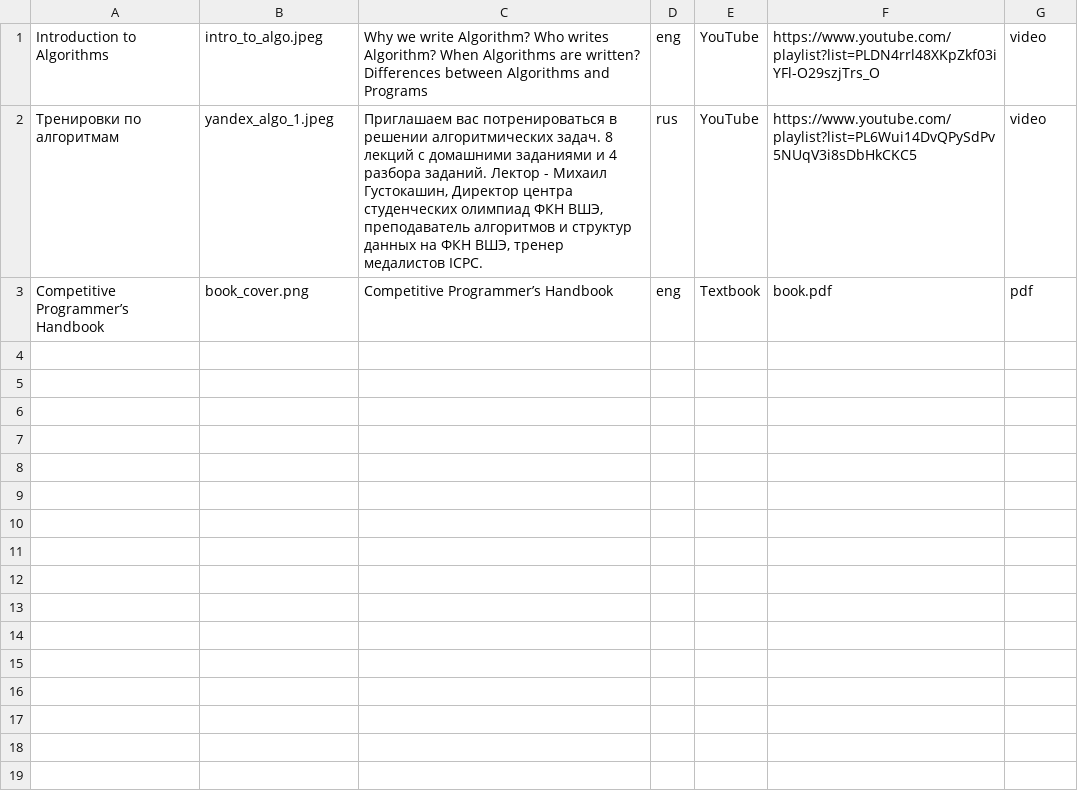
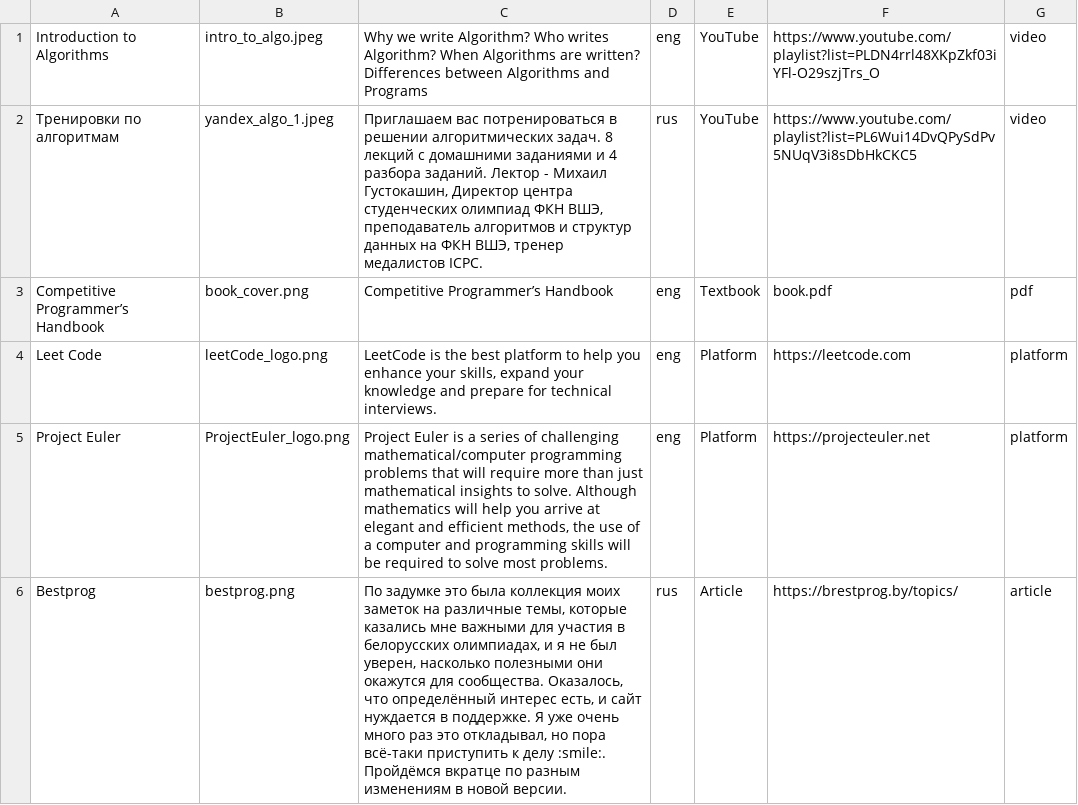
Before and after one commit to DaniiarS/FourthCause, a CSV file: myapp/database/data_structures_and_algorithms.csv, drawn as a sheet.

Commit message:
Added resources for data structures and algorithms

```diff
--- a/myapp/database/data_structures_and_algorithms.csv
+++ b/myapp/database/data_structures_and_algorithms.csv
@@ -3 +3,4 @@ Introduction to Algorithms,intro_to_algo.jpeg,"Why we write Algorithm? Who write
 "Competitive Programmer’s Handbook",book_cover.png,"Competitive Programmer’s Handbook",eng,Textbook,"book.pdf","pdf"
+Leet Code,leetCode_logo.png,"LeetCode is the best platform to help you enhance your skills, expand your knowledge and prepare for technical interviews.",eng,Platform,https://leetcode.com,"platform"
+Project Euler,ProjectEuler_logo.png,"Project Euler is a series of challenging mathematical/computer programming problems that will require more than just mathematical insights to solve. Although mathematics will help you arrive at elegant and efficient methods, the use of a computer and programming skills will be required to solve most problems.",eng,Platform,https://projecteuler.net,"platform"
+Bestprog,bestprog.png,"По задумке это была коллекция моих заметок на различные темы, которые казались мне важными для участия в белорусских олимпиадах, и я не был уверен, насколько полезными они окажутся для сообщества. Оказалось, что определённый интерес есть, и сайт нуждается в поддержке. Я уже очень много раз это откладывал, но пора всё-таки приступить к делу :smile:. Пройдёмся вкратце по разным изменениям в новой версии.",rus,Article,"https://brestprog.by/topics/","article"
```
Also changed, not shown: 5 other files.
